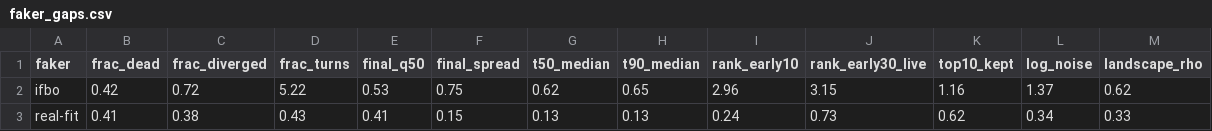
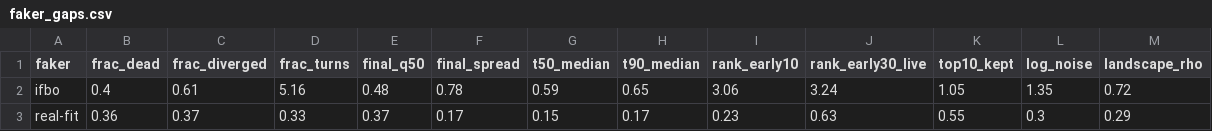
Before and after one commit to ASFaust/lcfaker, a CSV file: results/faker_gaps.csv, drawn as a sheet; only a part is shown; the diff covers the shown part only.

```diff
--- a/results/faker_gaps.csv
+++ b/results/faker_gaps.csv
@@ -1,3 +1,3 @@
 faker,frac_dead,frac_diverged,frac_turns,final_q50,final_spread,t50_median,t90_median,rank_early10,rank_early30_live,top10_kept,log_noise,landscape_rho
-ifbo,0.42,0.72,5.22,0.53,0.75,0.62,0.65,2.96,3.15,1.16,1.37,0.62
-real-fit,0.41,0.38,0.43,0.41,0.15,0.13,0.13,0.24,0.73,0.62,0.34,0.33
+ifbo,0.4,0.61,5.16,0.48,0.78,0.59,0.65,3.06,3.24,1.05,1.35,0.72
+real-fit,0.36,0.37,0.33,0.37,0.17,0.15,0.17,0.23,0.63,0.55,0.3,0.29
```
Also changed, not shown: 2 added rows and 22 edited cells elsewhere in this file, 9 other files.
